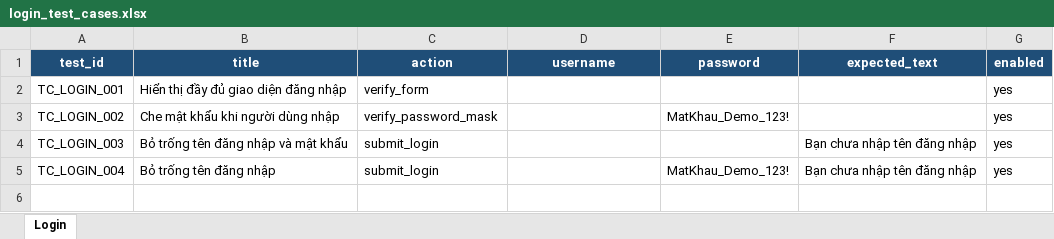
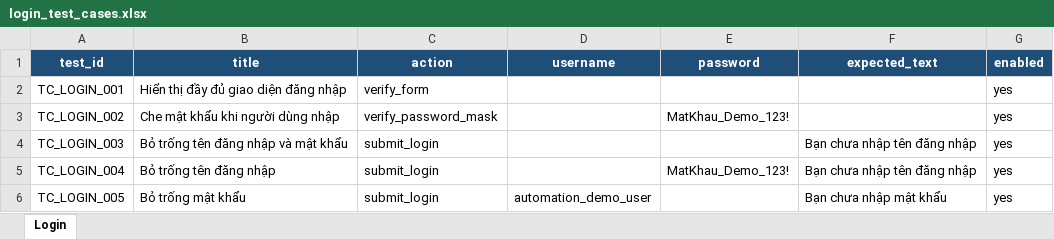
Before and after one commit to Trannguyen08/automation_test_6451071052, an Excel workbook: test_cases/login_test_cases.xlsx, sheet Login, drawn as a sheet; values as stored, in another font and other column widths than the file's, no borders; the diff names each change by its address in the sheet, - before the commit and + after, or states it on an @@ line.

Commit message:
test(login): add TC_LOGIN_005 empty password

```diff
--- a/test_cases/login_test_cases.xlsx (sheet Login)
+++ b/test_cases/login_test_cases.xlsx (sheet Login)
+row 6: TC_LOGIN_005 | Bỏ trống mật khẩu | submit_login | automation_demo_user |  | Bạn chưa nhập mật khẩu | yes
```
